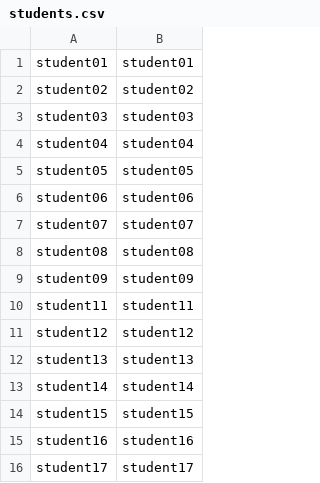
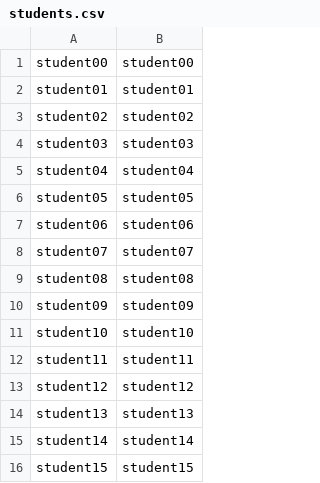
Before and after one commit to samhemelryk/moodle-jmeter-perfcomp, a CSV file: resources/students.csv, drawn as a sheet; only a part is shown; the shorter side is filled out with more unchanged rows; the diff covers the shown part only.

```diff
--- a/resources/students.csv
+++ b/resources/students.csv
@@ -1 +1,2 @@
+student00,student00
 student01,student01
@@ -9,2 +10,3 @@ student08,student08
 student09,student09
+student10,student10
 student11,student11
```
Also changed, not shown: 79 added rows elsewhere in this file, 5 other files.
